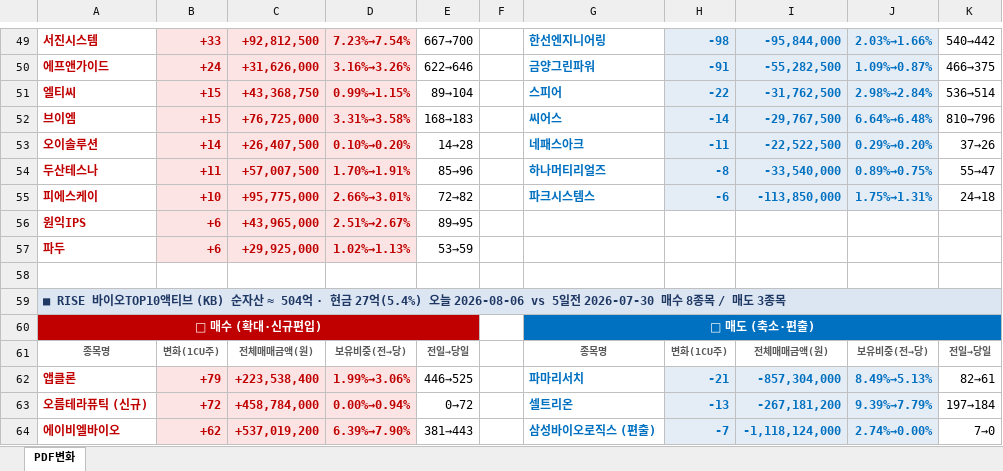
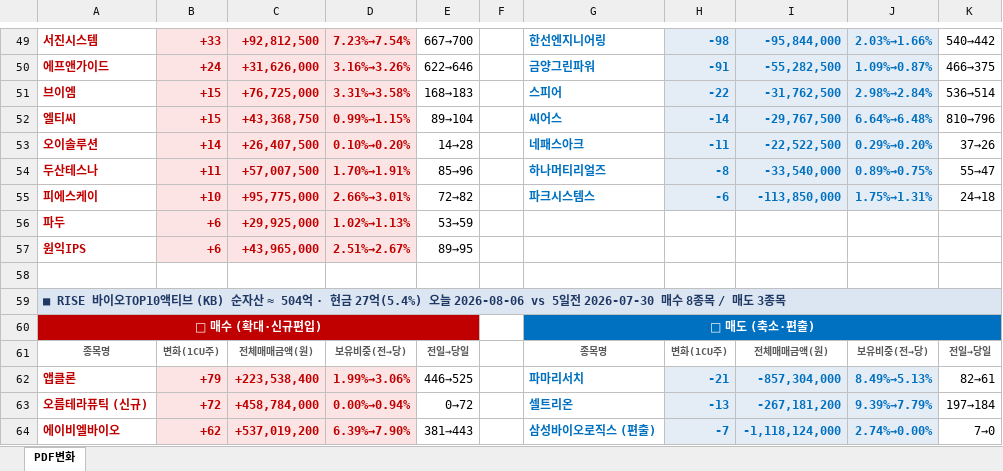
Before and after one commit to unrevr15/etf-reports, an Excel workbook: reports/pdf_rolling5_20260806.xlsx, sheet PDF변화, drawn as a sheet; only a part is shown, gaps mark what is left out; values as stored, in another font and other column widths than the file's, no borders; the diff names each change by its address in the sheet, - before the commit and + after, or states it on an @@ line.

```diff
--- a/reports/pdf_rolling5_20260806.xlsx (sheet PDF변화)
+++ b/reports/pdf_rolling5_20260806.xlsx (sheet PDF변화)
-A51: 엘티씨
+A51: 브이엠
-C51: +43,368,750
+C51: +76,725,000
-D51: 0.99%→1.15%
+D51: 3.31%→3.58%
-E51: 89→104
+E51: 168→183
-A52: 브이엠
+A52: 엘티씨
-C52: +76,725,000
+C52: +43,368,750
-D52: 3.31%→3.58%
+D52: 0.99%→1.15%
-E52: 168→183
+E52: 89→104
@@ row 57 moved to row 56: 파두 @@
```
Also changed, not shown: reports/pdf_change_20260806.xlsx, 3 other files.
